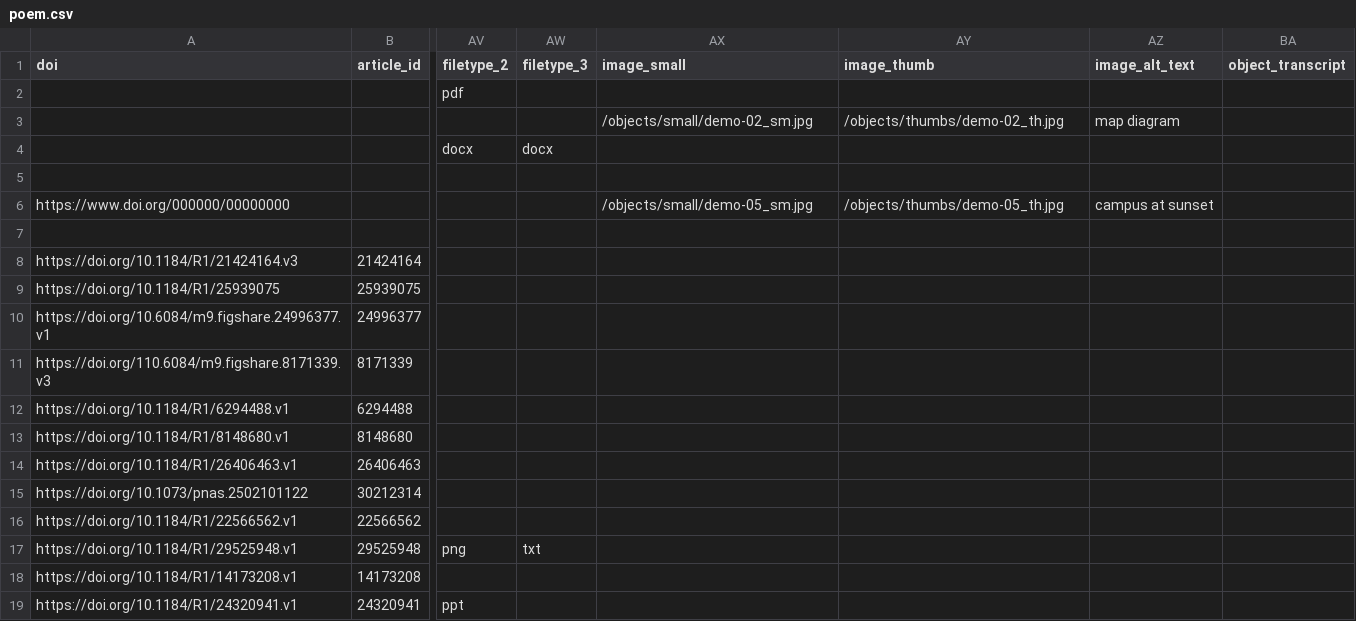
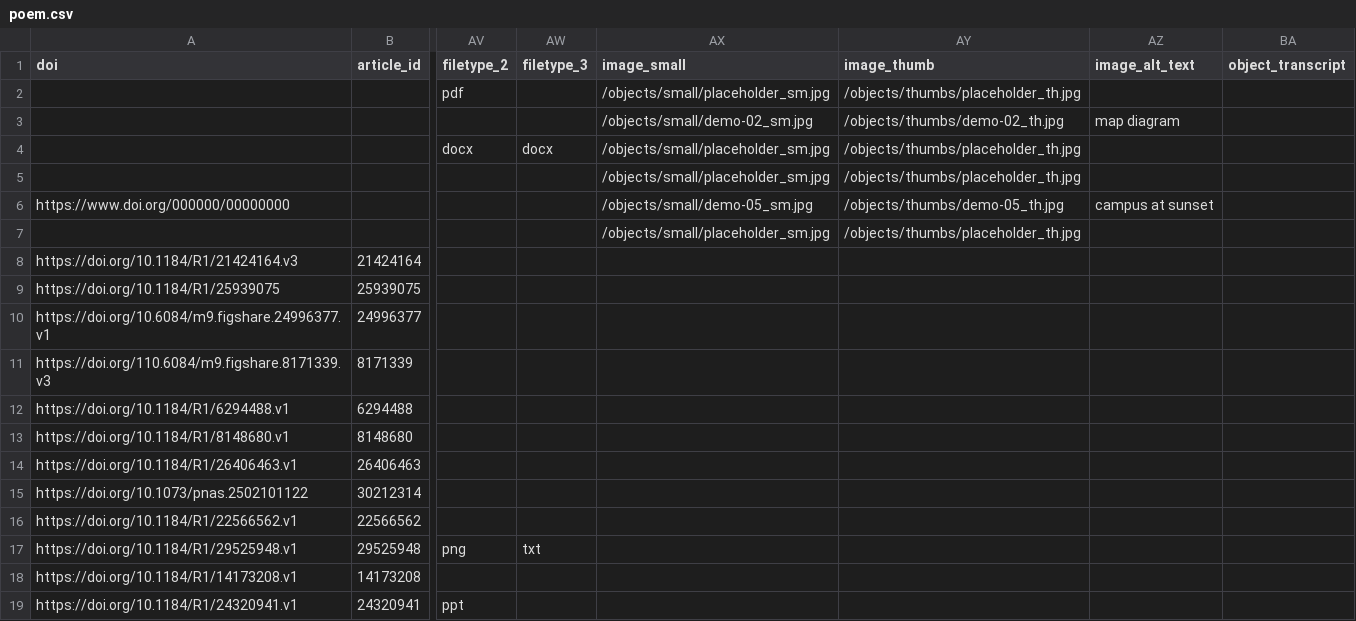
Before and after one commit to cmu-lib/poem-cb, a CSV file: _data/poem.csv, drawn as a sheet; only a part is shown, gaps mark what is left out; the diff names each change by its address in the sheet, - before the commit and + after, or states it on an @@ line.

```diff
--- a/_data/poem.csv
+++ b/_data/poem.csv
-AX2 (image_small): (empty)
+AX2 (image_small): /objects/small/placeholder_sm.jpg
-AY2 (image_thumb): (empty)
+AY2 (image_thumb): /objects/thumbs/placeholder_th.jpg
-AX4:AX5 (image_small): (empty)
+AX4:AX5 (image_small): /objects/small/placeholder_sm.jpg
-AY4:AY5 (image_thumb): (empty)
+AY4:AY5 (image_thumb): /objects/thumbs/placeholder_th.jpg
-AX7 (image_small): (empty)
+AX7 (image_small): /objects/small/placeholder_sm.jpg
-AY7 (image_thumb): (empty)
+AY7 (image_thumb): /objects/thumbs/placeholder_th.jpg
```
Also changed, not shown: 2 other files.
